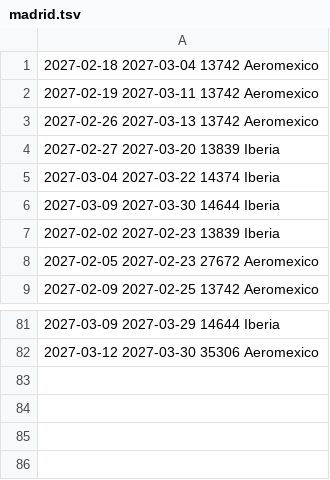
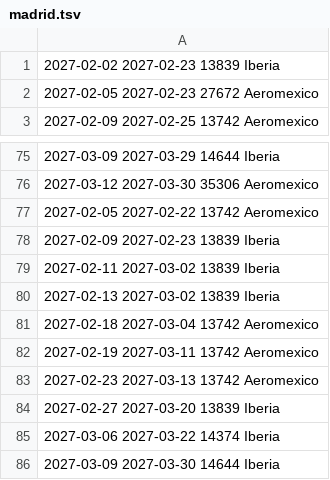
Before and after one commit to franciscojma97/vuelo-alerta, a TSV file: estado/madrid.tsv, drawn as a sheet; only a part is shown, gaps mark what is left out.

```diff
--- a/estado/madrid.tsv
+++ b/estado/madrid.tsv
@@ -1,7 +1 @@
-2027-02-18 2027-03-04 13742 Aeromexico
-2027-02-19 2027-03-11 13742 Aeromexico
-2027-02-26 2027-03-13 13742 Aeromexico
-2027-02-27 2027-03-20 13839 Iberia
-2027-03-04 2027-03-22 14374 Iberia
-2027-03-09 2027-03-30 14644 Iberia
 2027-02-02 2027-02-23 13839 Iberia
@@ -82 +76,11 @@
 2027-03-12 2027-03-30 35306 Aeromexico
+2027-02-05 2027-02-22 13742 Aeromexico
+2027-02-09 2027-02-23 13839 Iberia
+2027-02-11 2027-03-02 13839 Iberia
+2027-02-13 2027-03-02 13839 Iberia
+2027-02-18 2027-03-04 13742 Aeromexico
+2027-02-19 2027-03-11 13742 Aeromexico
+2027-02-23 2027-03-13 13742 Aeromexico
+2027-02-27 2027-03-20 13839 Iberia
+2027-03-06 2027-03-22 14374 Iberia
+2027-03-09 2027-03-30 14644 Iberia
```
Also changed, not shown: 3 other files.
